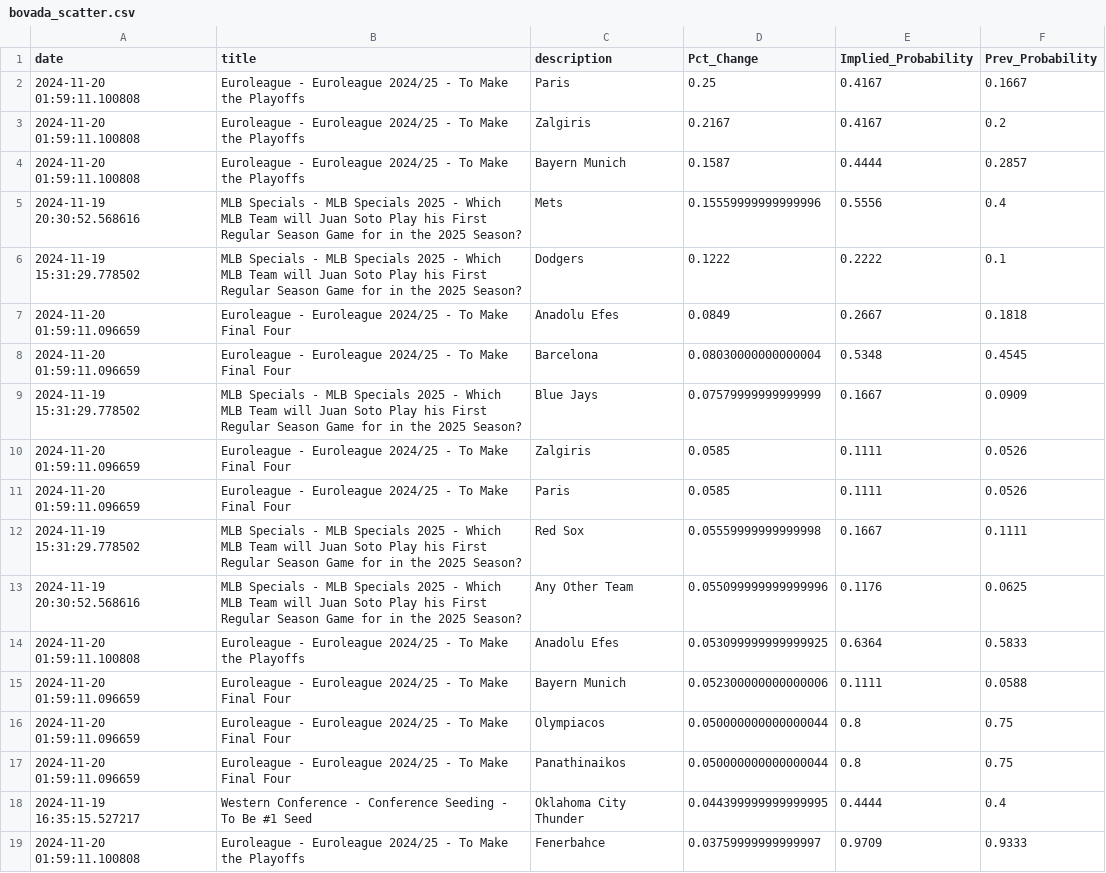
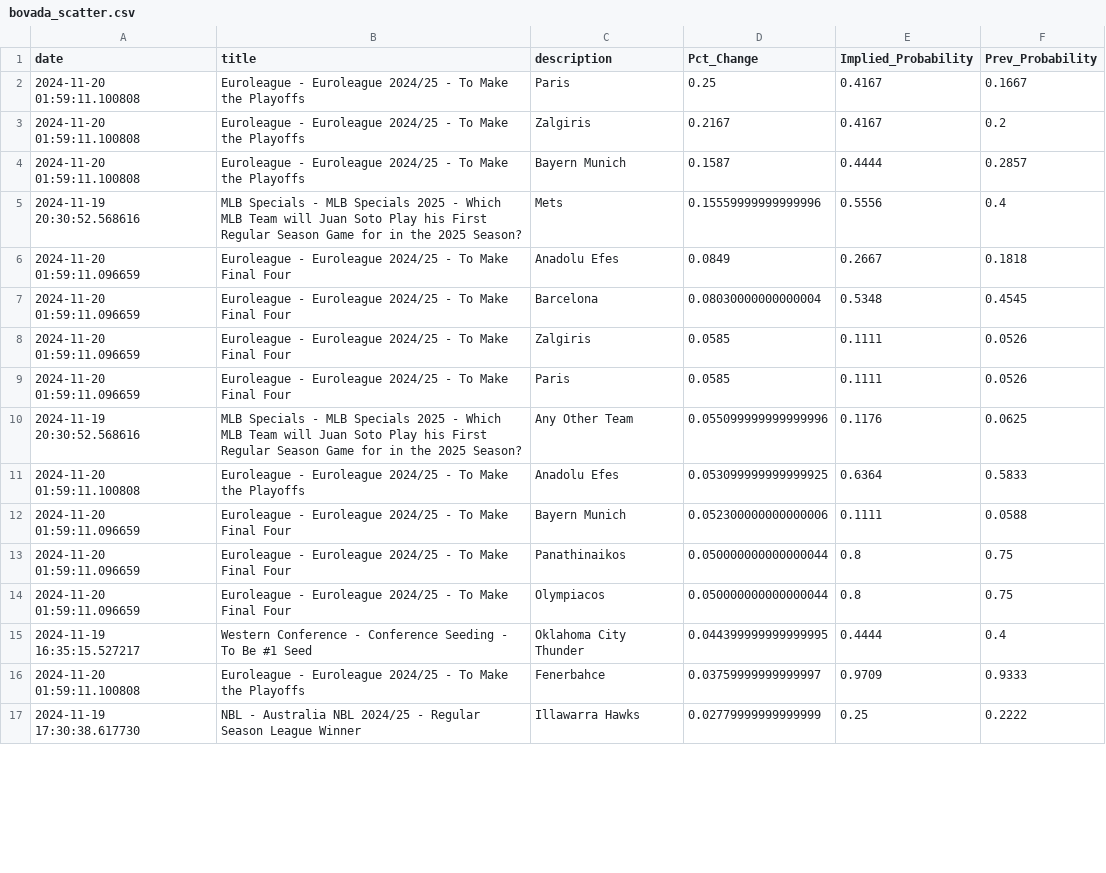
Before and after one commit to aaroncolesmith/data_load, a CSV file: data/bovada_scatter.csv, drawn as a sheet; only a part is shown; the shorter side is filled out with more unchanged rows; the diff covers the shown part only.

Commit message:
Update data

```diff
--- a/data/bovada_scatter.csv
+++ b/data/bovada_scatter.csv
@@ -5,9 +5,6 @@ date,title,description,Pct_Change,Implied_Probability,Prev_Probability
 2024-11-19 20:30:52.568616,MLB Specials - MLB Specials 2025 - Which MLB Team will Juan Soto Play his First Regular Season Game for in the 2025 Season?,Mets,0.15559999999999996,0.5556,0.4
-2024-11-19 15:31:29.778502,MLB Specials - MLB Specials 2025 - Which MLB Team will Juan Soto Play his First Regular Season Game for in the 2025 Season?,Dodgers,0.1222,0.2222,0.1
 2024-11-20 01:59:11.096659,Euroleague - Euroleague 2024/25 - To Make Final Four,Anadolu Efes,0.0849,0.2667,0.1818
 2024-11-20 01:59:11.096659,Euroleague - Euroleague 2024/25 - To Make Final Four,Barcelona,0.08030000000000004,0.5348,0.4545
-2024-11-19 15:31:29.778502,MLB Specials - MLB Specials 2025 - Which MLB Team will Juan Soto Play his First Regular Season Game for in the 2025 Season?,Blue Jays,0.07579999999999999,0.1667,0.0909
 2024-11-20 01:59:11.096659,Euroleague - Euroleague 2024/25 - To Make Final Four,Zalgiris,0.0585,0.1111,0.0526
 2024-11-20 01:59:11.096659,Euroleague - Euroleague 2024/25 - To Make Final Four,Paris,0.0585,0.1111,0.0526
-2024-11-19 15:31:29.778502,MLB Specials - MLB Specials 2025 - Which MLB Team will Juan Soto Play his First Regular Season Game for in the 2025 Season?,Red Sox,0.05559999999999998,0.1667,0.1111
 2024-11-19 20:30:52.568616,MLB Specials - MLB Specials 2025 - Which MLB Team will Juan Soto Play his First Regular Season Game for in the 2025 Season?,Any Other Team,0.055099999999999996,0.1176,0.0625
@@ -15,4 +12,4 @@ date,title,description,Pct_Change,Implied_Probability,Prev_Probability
 2024-11-20 01:59:11.096659,Euroleague - Euroleague 2024/25 - To Make Final Four,Bayern Munich,0.052300000000000006,0.1111,0.0588
+2024-11-20 01:59:11.096659,Euroleague - Euroleague 2024/25 - To Make Final Four,Panathinaikos,0.050000000000000044,0.8,0.75
 2024-11-20 01:59:11.096659,Euroleague - Euroleague 2024/25 - To Make Final Four,Olympiacos,0.050000000000000044,0.8,0.75
-2024-11-20 01:59:11.096659,Euroleague - Euroleague 2024/25 - To Make Final Four,Panathinaikos,0.050000000000000044,0.8,0.75
 2024-11-19 16:35:15.527217,Western Conference - Conference Seeding  - To Be #1 Seed,Oklahoma City Thunder,0.044399999999999995,0.4444,0.4
```
Also changed, not shown: 4 added rows, 12 removed rows and 3 moved rows elsewhere in this file, 1 other file.
